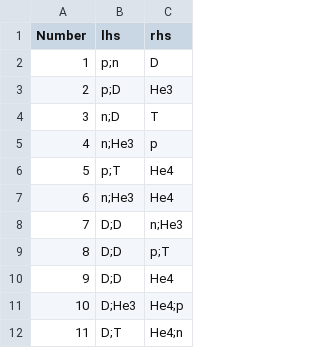
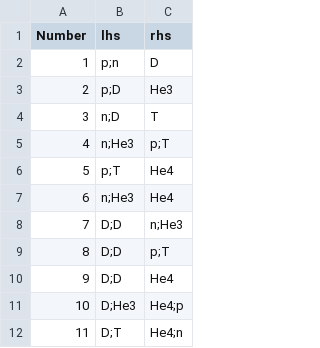
Before and after one commit to rkaushik1/Physics525_BigBangNucleosynthesis, a CSV file: ReactionData.csv, drawn as a sheet; only a part is shown; the diff covers the shown part only.

```diff
--- a/ReactionData.csv
+++ b/ReactionData.csv
@@ -4,3 +4,3 @@ Number,lhs,rhs
 3,n;D,T
-4,n;He3,p
+4,n;He3,p;T
 5,p;T,He4
```
Also changed, not shown: 43 removed rows and 1 edited cell elsewhere in this file, 5 other files.
